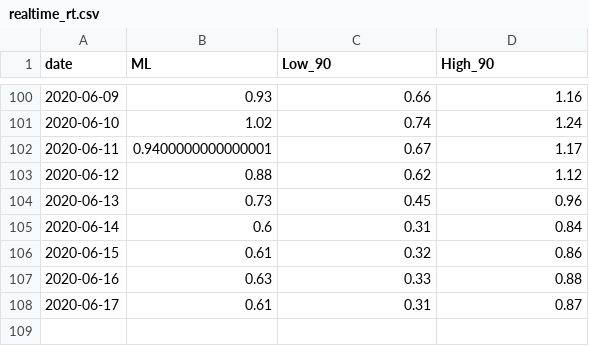
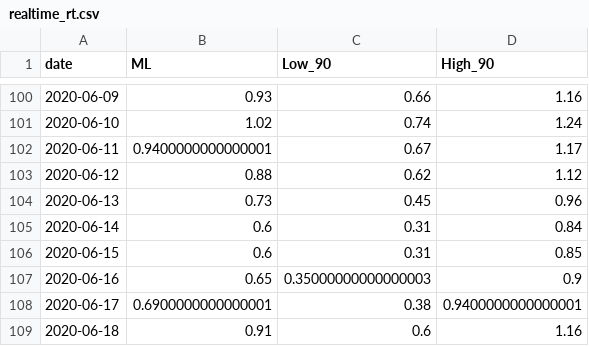
Before and after one commit to A1337CBS/covid19MLPredictor, a CSV file: data/realtime_rt.csv, drawn as a sheet; only a part is shown, gaps mark what is left out.

```diff
--- a/data/realtime_rt.csv
+++ b/data/realtime_rt.csv
@@ -105,4 +105,5 @@ date,ML,Low_90,High_90
 2020-06-14,0.6,0.31,0.84
-2020-06-15,0.61,0.32,0.86
-2020-06-16,0.63,0.33,0.88
-2020-06-17,0.61,0.31,0.87
+2020-06-15,0.6,0.31,0.85
+2020-06-16,0.65,0.35000000000000003,0.9
+2020-06-17,0.6900000000000001,0.38,0.9400000000000001
+2020-06-18,0.91,0.6,1.16
```
Also changed, not shown: data/covid_data.csv.
